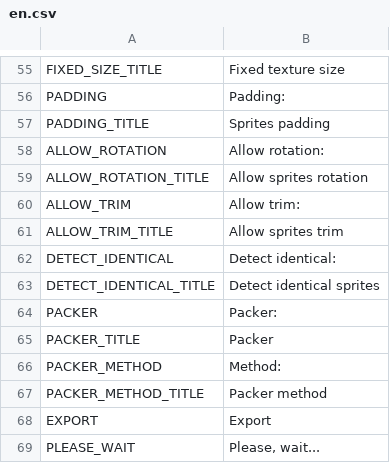
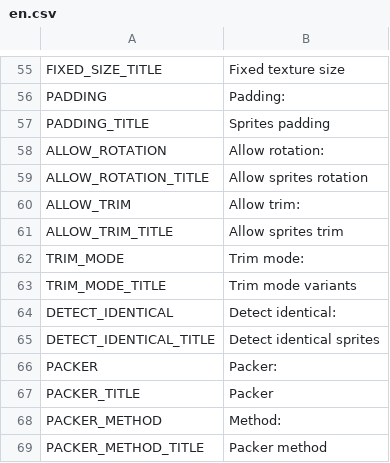
Before and after one commit to odrick/free-tex-packer, a CSV file: src/client/resources/static/localization/en.csv, drawn as a sheet; only a part is shown, gaps mark what is left out; the shorter side is filled out with more unchanged rows.

```diff
--- a/src/client/resources/static/localization/en.csv
+++ b/src/client/resources/static/localization/en.csv
@@ -61,2 +61,4 @@ ALLOW_TRIM;Allow trim:
 ALLOW_TRIM_TITLE;Allow sprites trim
+TRIM_MODE;Trim mode:
+TRIM_MODE_TITLE;Trim mode variants
 DETECT_IDENTICAL;Detect identical:
```
Also changed, not shown: src/client/resources/static/localization/ru.csv, 2 other files.
